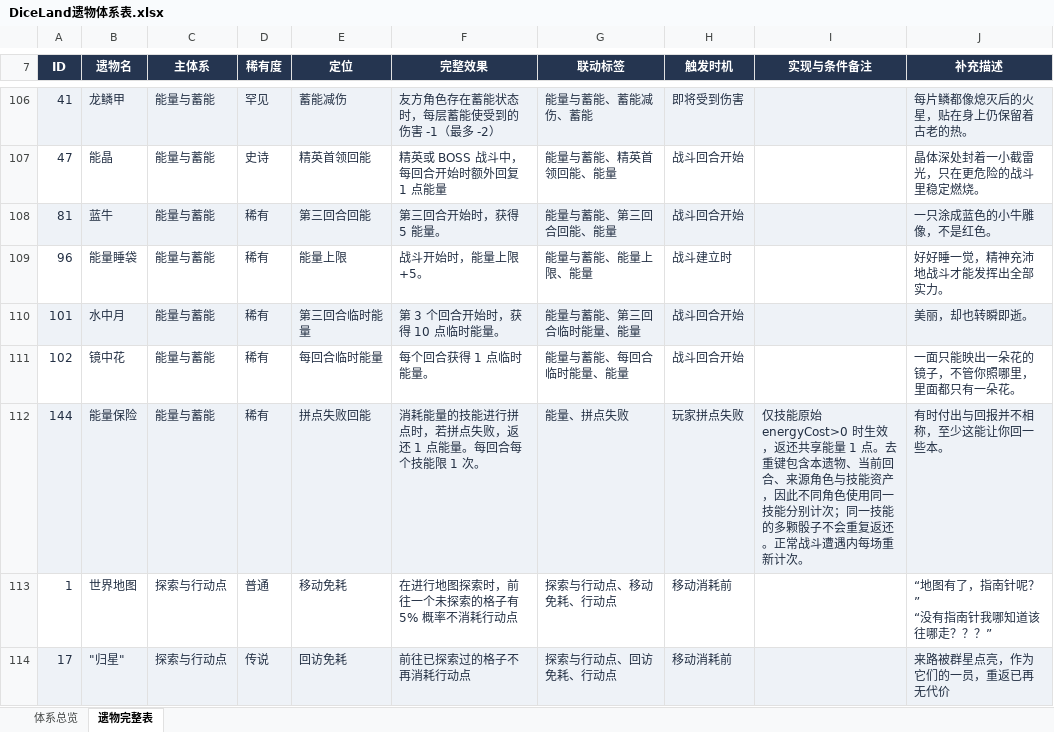
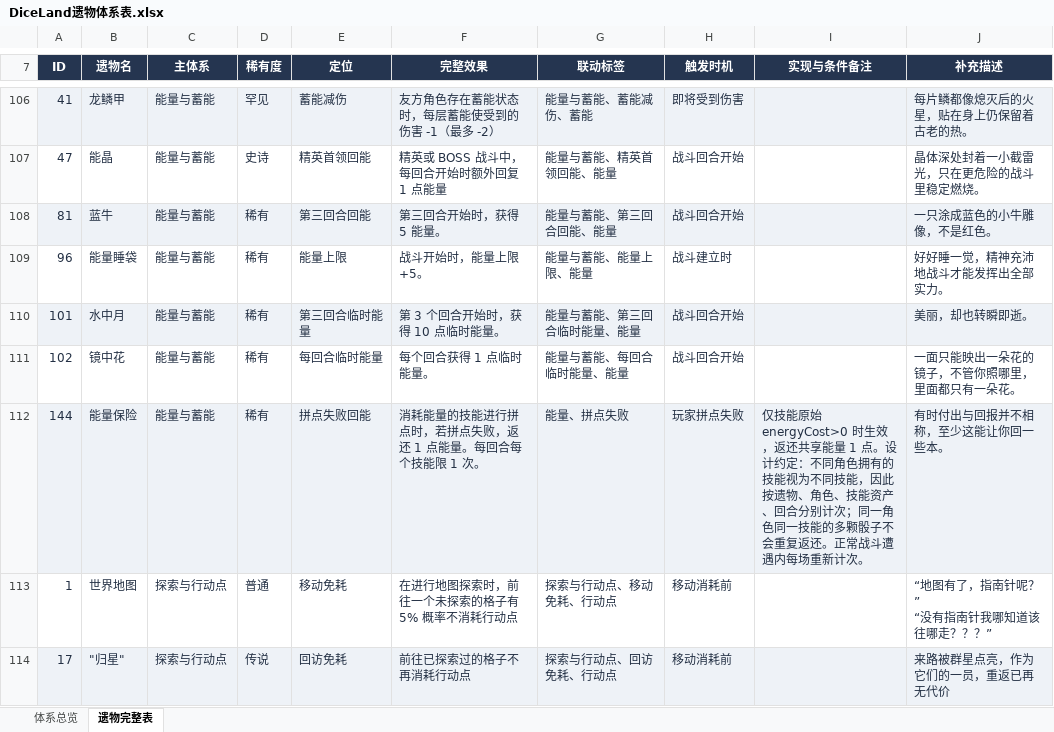
Before and after one commit to RemitSg/DiceLand, an Excel workbook: outputs/relic-catalog/DiceLand遗物体系表.xlsx, sheet 遗物完整表, drawn as a sheet; only a part is shown, gaps mark what is left out; values as stored, in another font and other column widths than the file's, no borders; conditional formats and table styles not drawn; the diff covers the shown part only; the diff names each change by its address in the sheet, - before the commit and + after, or states it on an @@ line.

```diff
--- a/outputs/relic-catalog/DiceLand遗物体系表.xlsx (sheet 遗物完整表)
+++ b/outputs/relic-catalog/DiceLand遗物体系表.xlsx (sheet 遗物完整表)
-I112 (实现与条件备注): …1 点。去重键包含本遗物、当前回合、来源角色与技能资产，因此不同角色使用同一技能分别计次；同一技能…
+I112 (实现与条件备注): …1 点。设计约定：不同角色拥有的技能视为不同技能，因此按遗物、角色、技能资产、回合分别计次；同一角色同一技能…
```
Also changed, not shown: 9 edited cells elsewhere in this sheet, sheet 体系总览, 21 other files.
